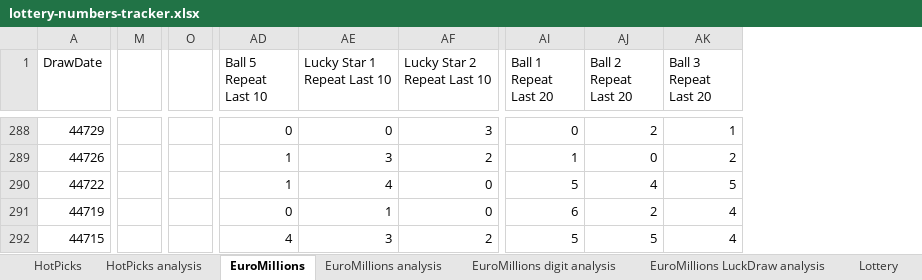
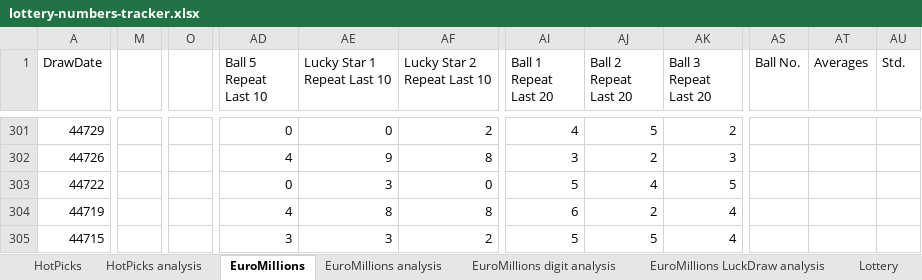
Before and after one commit to bmbigbang/lottery-counter, an Excel workbook: lottery-numbers-tracker.xlsx, sheet EuroMillions, drawn as a sheet; only a part is shown, gaps mark what is left out; values as stored, in another font and other column widths than the file's, no borders; conditional formats and table styles not drawn; removed rows and columns are numbered as before the commit, all else as after; the diff covers the shown part only; the diff names each change by its address in the sheet, - before the commit and + after, or states it on an @@ line.

```diff
--- a/lottery-numbers-tracker.xlsx (sheet EuroMillions)
+++ b/lottery-numbers-tracker.xlsx (sheet EuroMillions)
-column M, empty
+column M, empty
-column O, empty
+column O, empty
+column AS (Ball No.), empty
+column AT (Averages), empty
+column AU (Std.), empty
-AF301 (Lucky Star 2 Repeat Last 10): 3
+AF301 (Lucky Star 2 Repeat Last 10): 2
-AI301 (Ball 1 Repeat Last 20): 0
+AI301 (Ball 1 Repeat Last 20): 4
-AJ301 (Ball 2 Repeat Last 20): 2
+AJ301 (Ball 2 Repeat Last 20): 5
-AK301 (Ball 3 Repeat Last 20): 1
+AK301 (Ball 3 Repeat Last 20): 2
-AD302 (Ball 5 Repeat Last 10): 1
+AD302 (Ball 5 Repeat Last 10): 4
-AE302 (Lucky Star 1 Repeat Last 10): 3
+AE302 (Lucky Star 1 Repeat Last 10): 9
-AF302 (Lucky Star 2 Repeat Last 10): 2
+AF302 (Lucky Star 2 Repeat Last 10): 8
-AI302 (Ball 1 Repeat Last 20): 1
+AI302 (Ball 1 Repeat Last 20): 3
-AJ302 (Ball 2 Repeat Last 20): 0
+AJ302 (Ball 2 Repeat Last 20): 2
-AK302 (Ball 3 Repeat Last 20): 2
+AK302 (Ball 3 Repeat Last 20): 3
-AD303 (Ball 5 Repeat Last 10): 1
+AD303 (Ball 5 Repeat Last 10): 0
-AE303 (Lucky Star 1 Repeat Last 10): 4
+AE303 (Lucky Star 1 Repeat Last 10): 3
-AD304 (Ball 5 Repeat Last 10): 0
+AD304 (Ball 5 Repeat Last 10): 4
-AE304 (Lucky Star 1 Repeat Last 10): 1
+AE304 (Lucky Star 1 Repeat Last 10): 8
-AF304 (Lucky Star 2 Repeat Last 10): 0
+AF304 (Lucky Star 2 Repeat Last 10): 8
-AD305 (Ball 5 Repeat Last 10): 4
+AD305 (Ball 5 Repeat Last 10): 3
```
Also changed, not shown: 13 added rows, 1 added column and 267 edited cells elsewhere in this sheet, sheet EuroMillions analysis, sheet EuroMillions digit analysis, sheet EuroMillions LuckDraw analysis, formulas that keep their value, charts or pictures, 3 other files.
